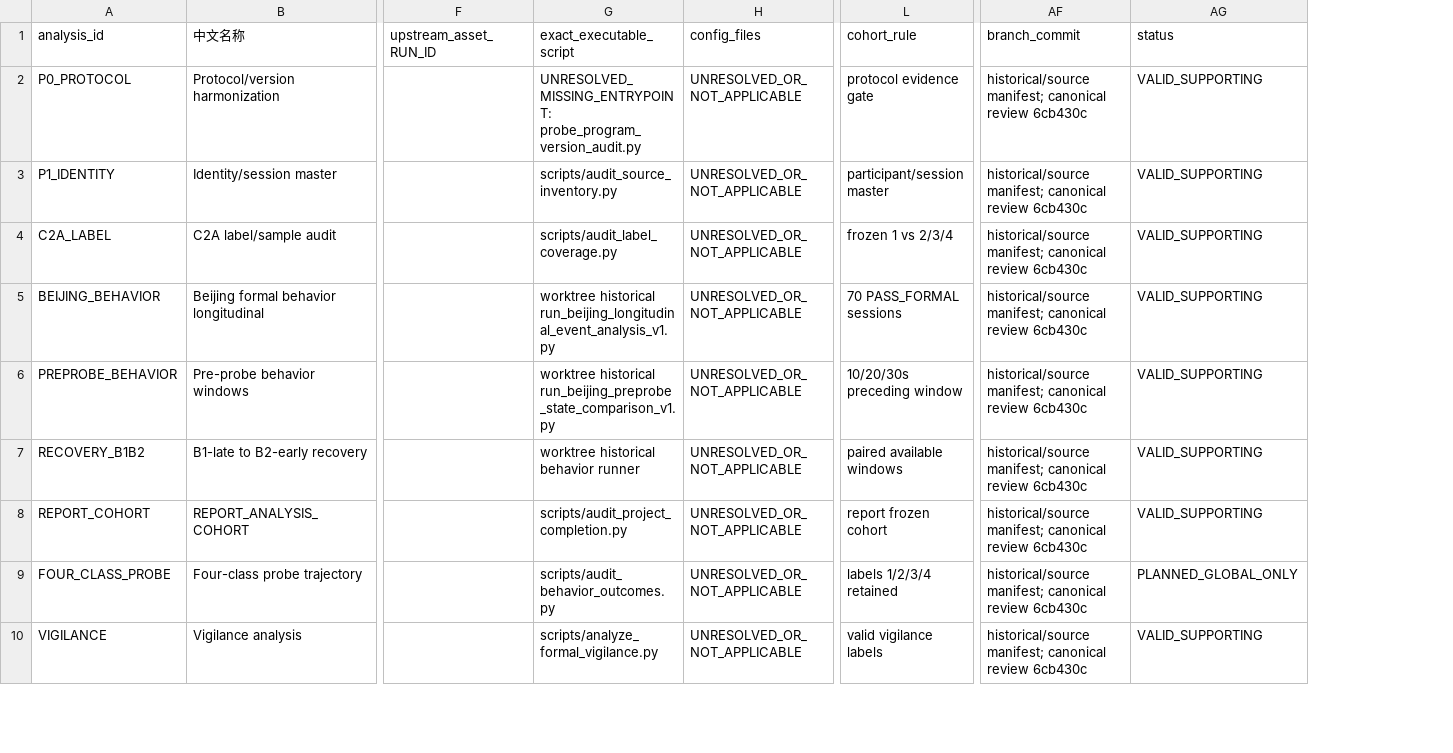
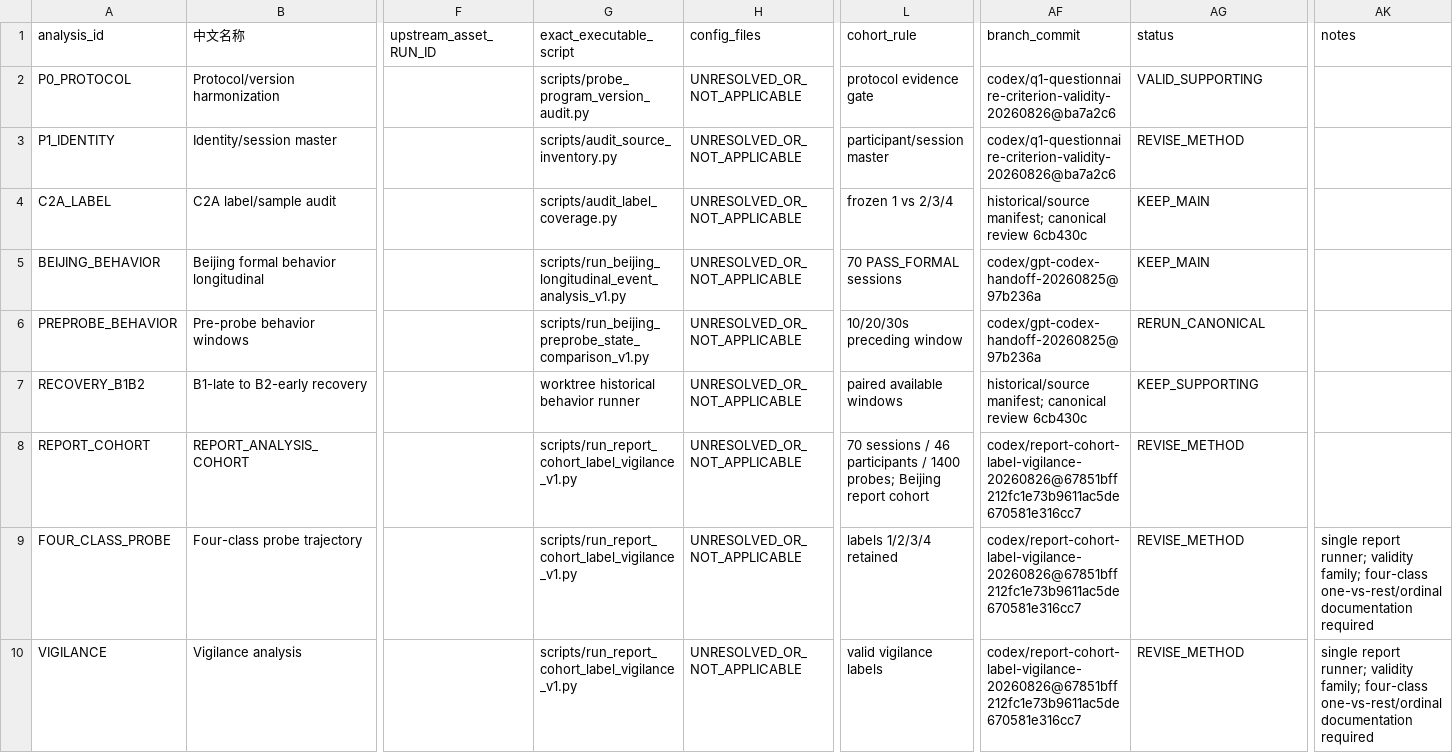
Before and after one commit to greenboo26/focuswave-multimodal-attention-analysis, a CSV file: docs/canonical/ANALYSIS_REGISTRY_V1.csv, drawn as a sheet; only a part is shown, gaps mark what is left out; the diff covers the shown part only; the diff names each change by its address in the sheet, - before the commit and + after, or states it on an @@ line.

Commit message:
fix: apply Sol canonicalization corrections

```diff
--- a/docs/canonical/ANALYSIS_REGISTRY_V1.csv
+++ b/docs/canonical/ANALYSIS_REGISTRY_V1.csv
+column AK (notes), rows 9-10: single report runner; validity family; four-class one-vs-rest/ordinal documentation required | single report runner; validity family; four-class one-vs-rest/ordinal documentation required
-G2 (exact_executable_script): UNRESOLVED_MISSING_ENTRYPOINT: probe_program_version_audit.py
+G2 (exact_executable_script): scripts/probe_program_version_audit.py
-AF2:AF3 (branch_commit): historical/source manifest; canonical review 6cb430c
+AF2:AF3 (branch_commit): codex/q1-questionnaire-criterion-validity-20260826@ba7a2c6
-AG3 (status): VALID_SUPPORTING
+AG3 (status): REVISE_METHOD
-AG4:AG5 (status): VALID_SUPPORTING
+AG4:AG5 (status): KEEP_MAIN
-G5 (exact_executable_script): worktree historical run_beijing_longitudinal_event_analysis_v1.py
+G5 (exact_executable_script): scripts/run_beijing_longitudinal_event_analysis_v1.py
-AF5:AF6 (branch_commit): historical/source manifest; canonical review 6cb430c
+AF5:AF6 (branch_commit): codex/gpt-codex-handoff-20260825@97b236a
-G6 (exact_executable_script): worktree historical run_beijing_preprobe_state_comparison_v1.py
+G6 (exact_executable_script): scripts/run_beijing_preprobe_state_comparison_v1.py
-AG6 (status): VALID_SUPPORTING
+AG6 (status): RERUN_CANONICAL
-AG7 (status): VALID_SUPPORTING
+AG7 (status): KEEP_SUPPORTING
-G8 (exact_executable_script): scripts/audit_project_completion.py
+G8 (exact_executable_script): scripts/run_report_cohort_label_vigilance_v1.py
-L8 (cohort_rule): report frozen cohort
+L8 (cohort_rule): 70 sessions / 46 participants / 1400 probes; Beijing report cohort
-AF8:AF10 (branch_commit): historical/source manifest; canonical review 6cb430c
+AF8:AF10 (branch_commit): codex/report-cohort-label-vigilance-20260826@67851bff212fc1e73b9611ac5de670581e316cc7
-AG8 (status): VALID_SUPPORTING
+AG8 (status): REVISE_METHOD
-G9 (exact_executable_script): scripts/audit_behavior_outcomes.py
+G9 (exact_executable_script): scripts/run_report_cohort_label_vigilance_v1.py
-AG9 (status): PLANNED_GLOBAL_ONLY
+AG9 (status): REVISE_METHOD
-G10 (exact_executable_script): scripts/analyze_formal_vigilance.py
+G10 (exact_executable_script): scripts/run_report_cohort_label_vigilance_v1.py
-AG10 (status): VALID_SUPPORTING
+AG10 (status): REVISE_METHOD
```
Also changed, not shown: 21 edited cells elsewhere in this file, 51 other files.
